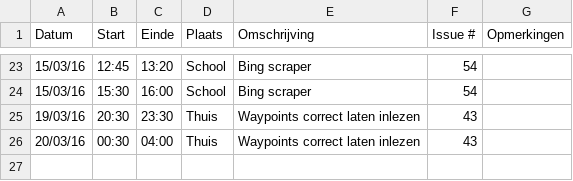
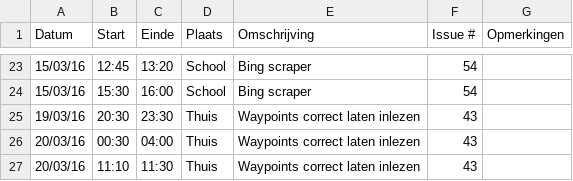
Before and after one commit to ghentlivinglab/Traffic-Travel-Time-Analyzer-3, a CSV file: Simon-VandemoorteleLogboek.csv, drawn as a sheet; only a part is shown, gaps mark what is left out.

Commit message:
Update Simon-VandemoorteleLogboek.csv

```diff
--- a/Simon-VandemoorteleLogboek.csv
+++ b/Simon-VandemoorteleLogboek.csv
@@ -26 +26,2 @@ Datum,Start,Einde,Plaats,Omschrijving,Issue #,Opmerkingen
 20/03/16,00:30,04:00,Thuis,"Waypoints correct laten inlezen",43,
+20/03/16,11:10,11:30,Thuis,"Waypoints correct laten inlezen",43,
```
